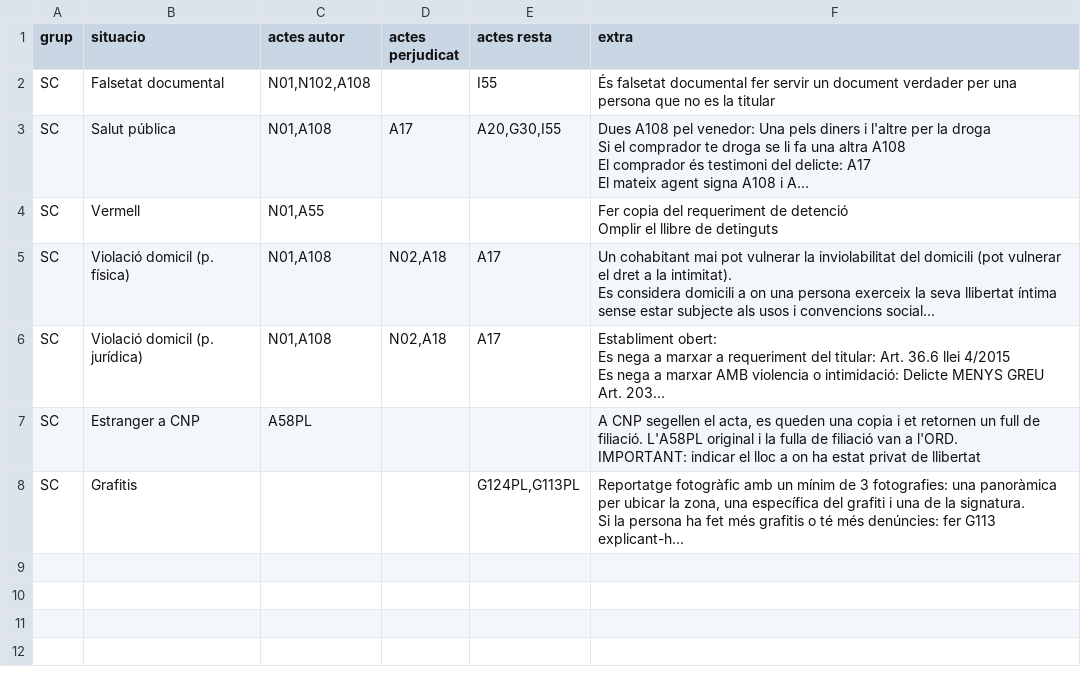
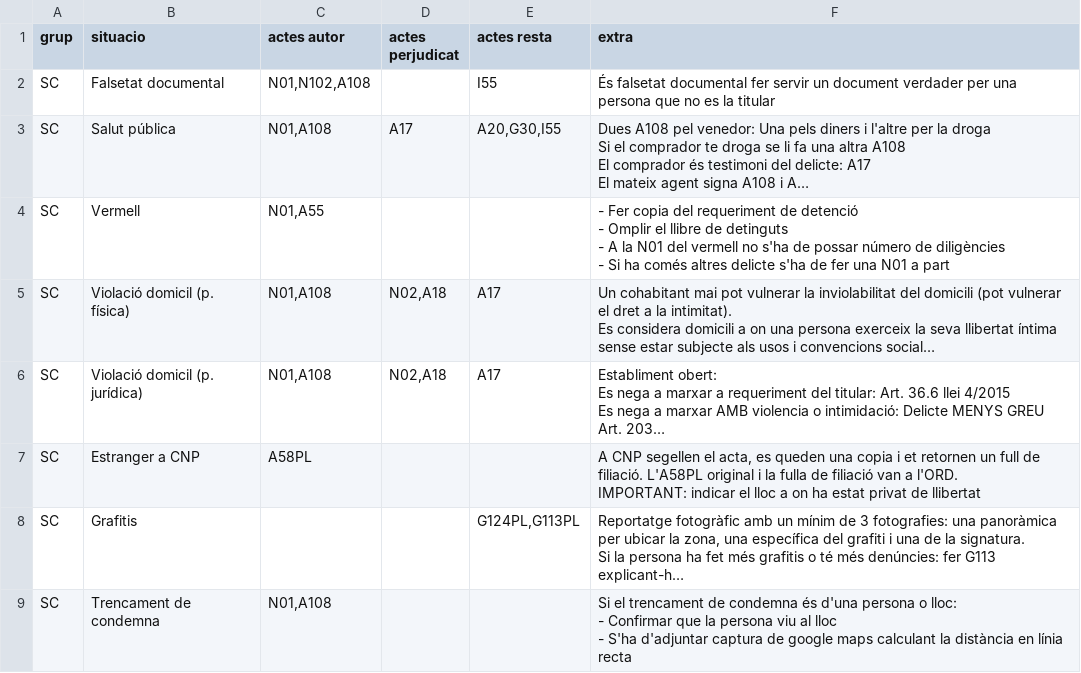
Before and after one commit to zaulin/GUB, a CSV file: actuacions/sc/actuacions.csv, drawn as a sheet; long unchanged cells end in …; ↵ is a line break in a cell; the diff names each change by its address in the sheet, - before the commit and + after, or states it on an @@ line.

Commit message:
Add files via upload

```diff
--- a/actuacions/sc/actuacions.csv
+++ b/actuacions/sc/actuacions.csv
-F4 (extra): Fer copia del requeriment de detenció ↵ Omplir el llibre de detinguts
+F4 (extra): - Fer copia del requeriment de detenció ↵ - Omplir el llibre de detinguts ↵ - A la N01 del vermell no s'ha de possar número de diligències ↵ - Si ha comés altres delicte s'ha de fer una N01 a part
+row 9: SC | Trencament de condemna | N01,A108 |  |  | Si el trencament de condemna és d'una persona o lloc: ↵ - Confirmar que la persona viu al lloc ↵ - S'ha d'adjuntar captura de google maps calculant la distància en línia recta
```
